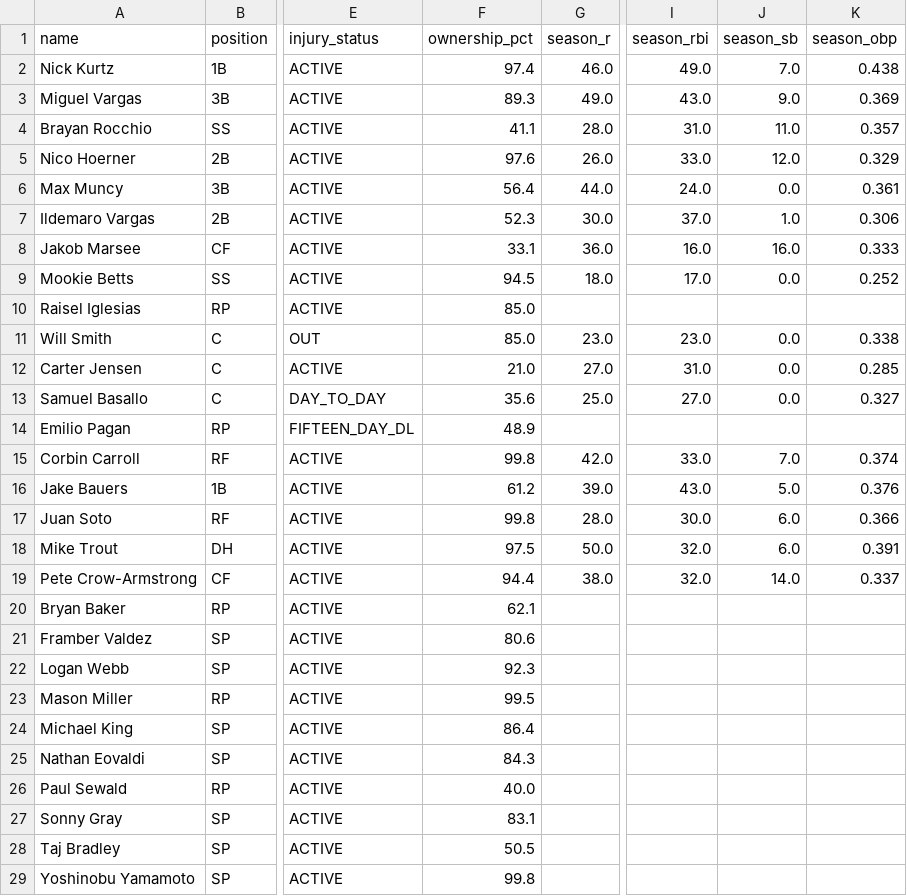
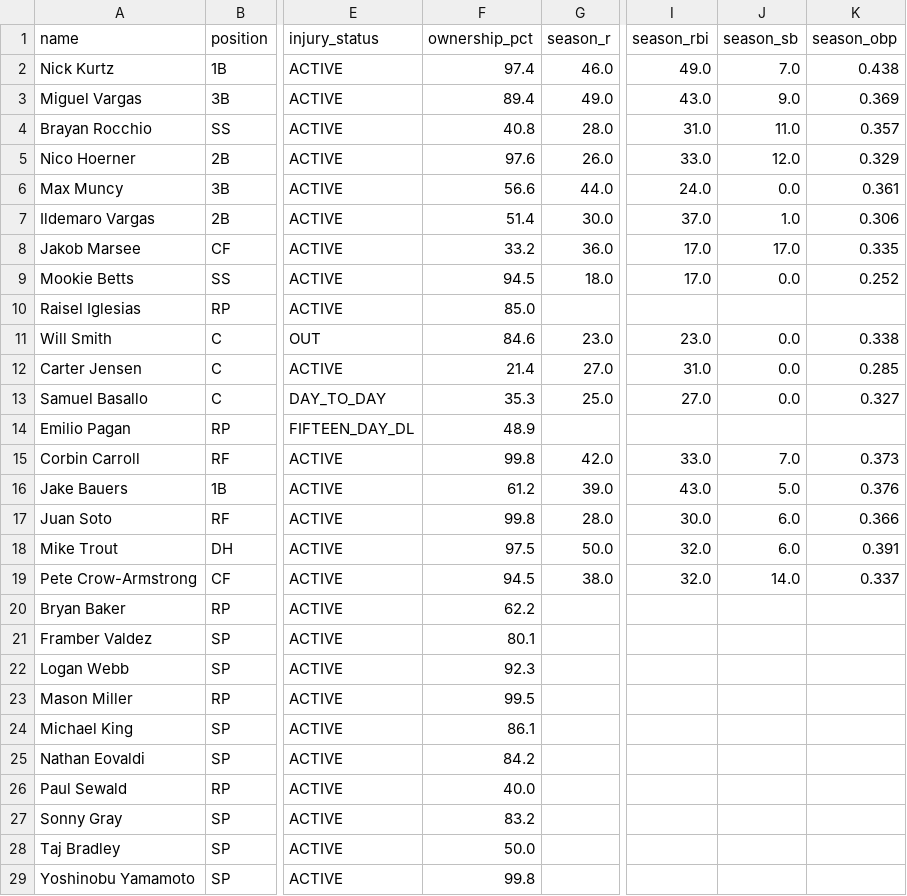
Before and after one commit to nickguarriello/pitch-slap, a CSV file: docs/data/roster.csv, drawn as a sheet; only a part is shown, gaps mark what is left out; the diff covers the shown part only; the diff names each change by its address in the sheet, - before the commit and + after, or states it on an @@ line.

```diff
--- a/docs/data/roster.csv
+++ b/docs/data/roster.csv
-F3 (ownership_pct): 89.3
+F3 (ownership_pct): 89.4
-F4 (ownership_pct): 41.1
+F4 (ownership_pct): 40.8
-F6 (ownership_pct): 56.4
+F6 (ownership_pct): 56.6
-F7 (ownership_pct): 52.3
+F7 (ownership_pct): 51.4
-F8 (ownership_pct): 33.1
+F8 (ownership_pct): 33.2
-I8 (season_rbi): 16.0
+I8 (season_rbi): 17.0
-J8 (season_sb): 16.0
+J8 (season_sb): 17.0
-K8 (season_obp): 0.333
+K8 (season_obp): 0.335
-F11 (ownership_pct): 85.0
+F11 (ownership_pct): 84.6
-F12 (ownership_pct): 21.0
+F12 (ownership_pct): 21.4
-F13 (ownership_pct): 35.6
+F13 (ownership_pct): 35.3
-K15 (season_obp): 0.374
+K15 (season_obp): 0.373
-F19 (ownership_pct): 94.4
+F19 (ownership_pct): 94.5
-F20 (ownership_pct): 62.1
+F20 (ownership_pct): 62.2
-F21 (ownership_pct): 80.6
+F21 (ownership_pct): 80.1
-F24 (ownership_pct): 86.4
+F24 (ownership_pct): 86.1
-F25 (ownership_pct): 84.3
+F25 (ownership_pct): 84.2
-F27 (ownership_pct): 83.1
+F27 (ownership_pct): 83.2
-F28 (ownership_pct): 50.5
+F28 (ownership_pct): 50.0
```
Also changed, not shown: 4 edited cells elsewhere in this file, 5 other files.
